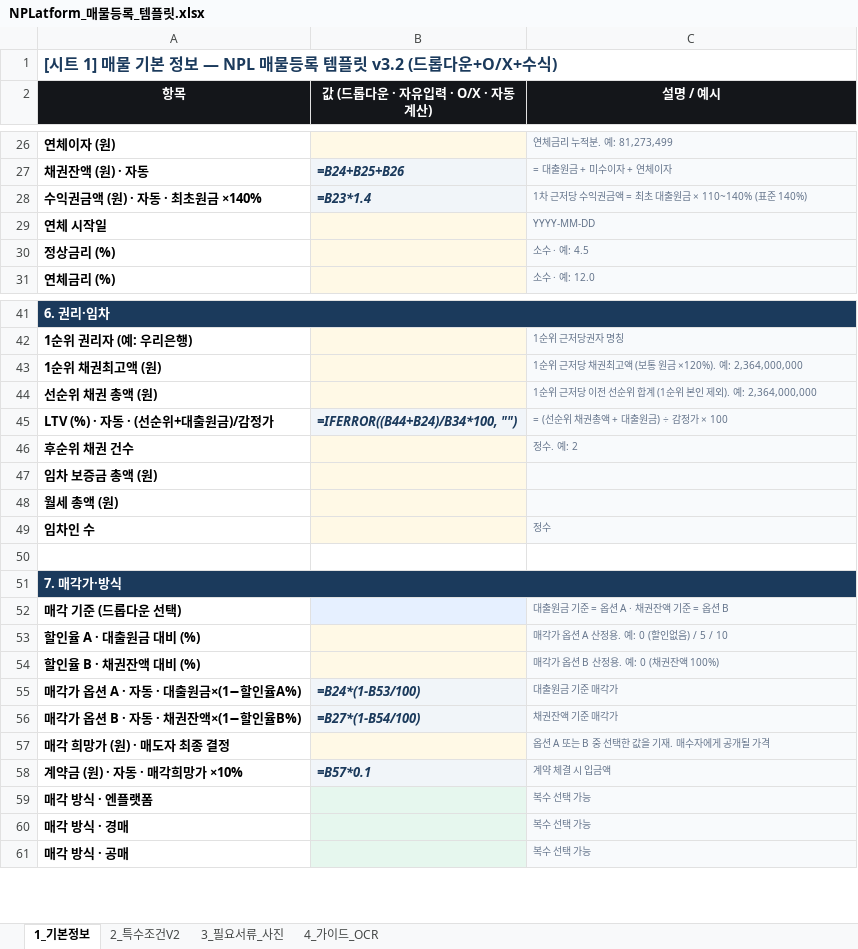
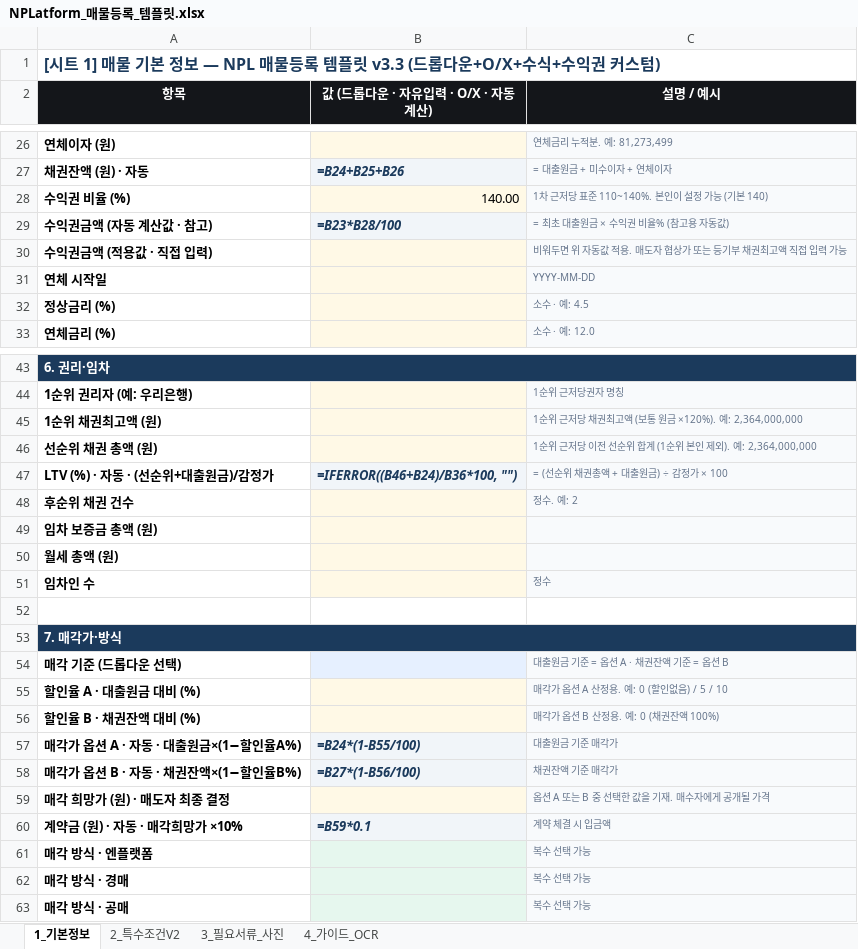
Before and after one commit to kihyuneric/nplatform, an Excel workbook: public/templates/NPLatform_매물등록_템플릿.xlsx, sheet 1_기본정보, drawn as a sheet; only a part is shown, gaps mark what is left out; values as stored, in another font and other column widths than the file's, no borders; formulas without a stored value are shown as written; removed rows and columns are numbered as before the commit, all else as after; the diff names each change by its address in the sheet, - before the commit and + after, or states it on an @@ line.

```diff
--- a/public/templates/NPLatform_매물등록_템플릿.xlsx (sheet 1_기본정보)
+++ b/public/templates/NPLatform_매물등록_템플릿.xlsx (sheet 1_기본정보)
-A1 (항목): …템플릿 v3.2 (드롭다운+O/X+수식)
+A1 (항목): …템플릿 v3.3 (드롭다운+O/X+수식+수익권 커스텀)
-row 28: 수익권금액 (원) · 자동 · 최초원금 ×140% | =B23*1.4 | 1차 근저당 수익권금액 = 최초 대출원금 × 110~140% (표준 140%)
+row 28: 수익권 비율 (%) | 140.00 | 1차 근저당 표준 110~140%. 본인이 설정 가능 (기본 140)
+row 29: 수익권금액 (자동 계산값 · 참고) | =B23*B28/100 | = 최초 대출원금 × 수익권 비율% (참고용 자동값)
+row 30: 수익권금액 (적용값 · 직접 입력) |  | 비워두면 위 자동값 적용. 매도자 협상가 또는 등기부 채권최고액 직접 입력 가능
-B47 (값 (드롭다운 · 자유입력 · O/X · 자동계산)): =IFERROR((B44+B24)/B34*100, "")
+B47 (값 (드롭다운 · 자유입력 · O/X · 자동계산)): =IFERROR((B46+B24)/B36*100, "")
-B57 (값 (드롭다운 · 자유입력 · O/X · 자동계산)): =B24*(1-B53/100)
+B57 (값 (드롭다운 · 자유입력 · O/X · 자동계산)): =B24*(1-B55/100)
-B58 (값 (드롭다운 · 자유입력 · O/X · 자동계산)): =B27*(1-B54/100)
+B58 (값 (드롭다운 · 자유입력 · O/X · 자동계산)): =B27*(1-B56/100)
-B60 (값 (드롭다운 · 자유입력 · O/X · 자동계산)): =B57*0.1
+B60 (값 (드롭다운 · 자유입력 · O/X · 자동계산)): =B59*0.1
```
Also changed, not shown: sheet 4_가이드_OCR, 2 other files.
